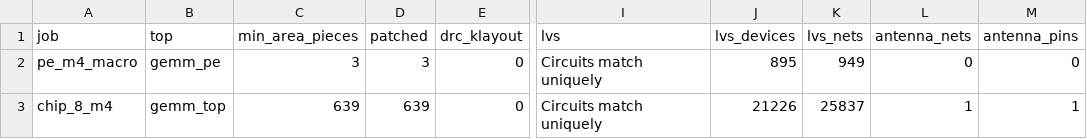
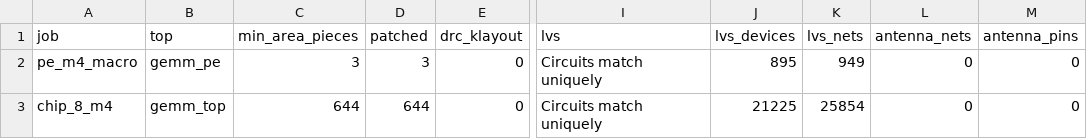
Before and after one commit to Ruika-K/GEMM-acc, a CSV file: syn/asic/signoff_results.csv, drawn as a sheet; only a part is shown, gaps mark what is left out; the diff names each change by its address in the sheet, - before the commit and + after, or states it on an @@ line.

```diff
--- a/syn/asic/signoff_results.csv
+++ b/syn/asic/signoff_results.csv
-C3 (min_area_pieces): 639
+C3 (min_area_pieces): 644
-D3 (patched): 639
+D3 (patched): 644
-J3 (lvs_devices): 21226
+J3 (lvs_devices): 21225
-K3 (lvs_nets): 25837
+K3 (lvs_nets): 25854
-L3 (antenna_nets): 1
+L3 (antenna_nets): 0
-M3 (antenna_pins): 1
+M3 (antenna_pins): 0
```
Also changed, not shown: syn/asic/pnr_results.csv, syn/asic/power_results.csv, 14 other files.
